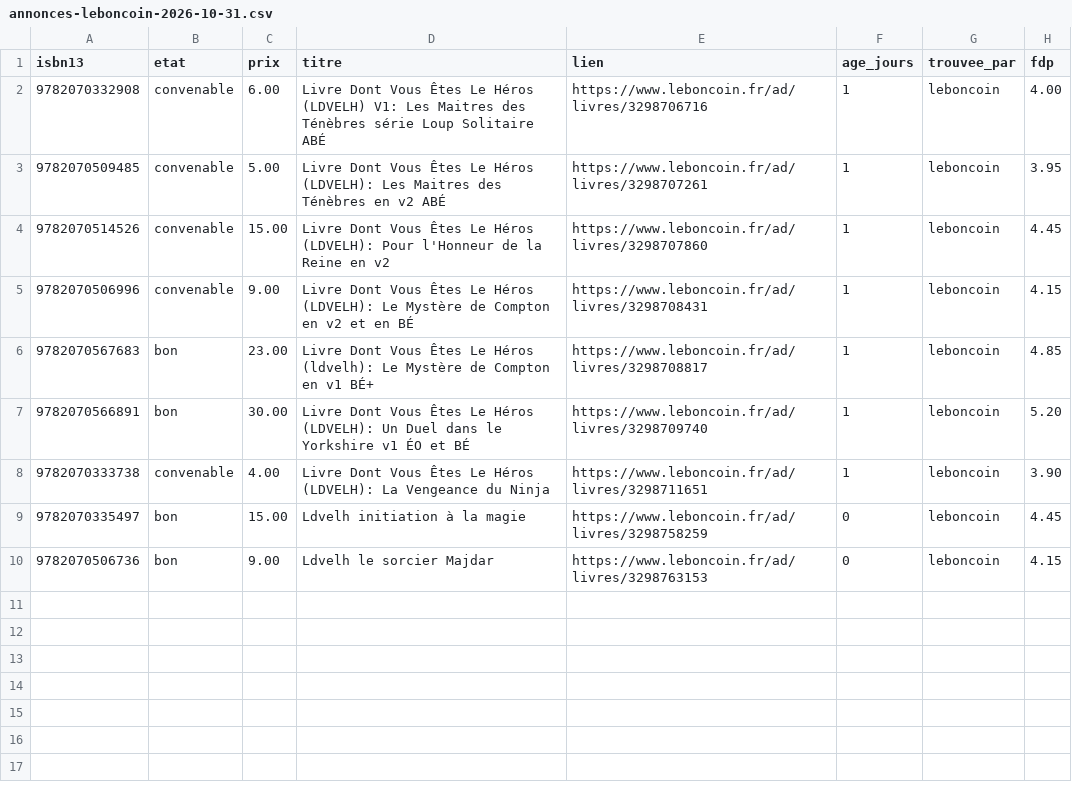
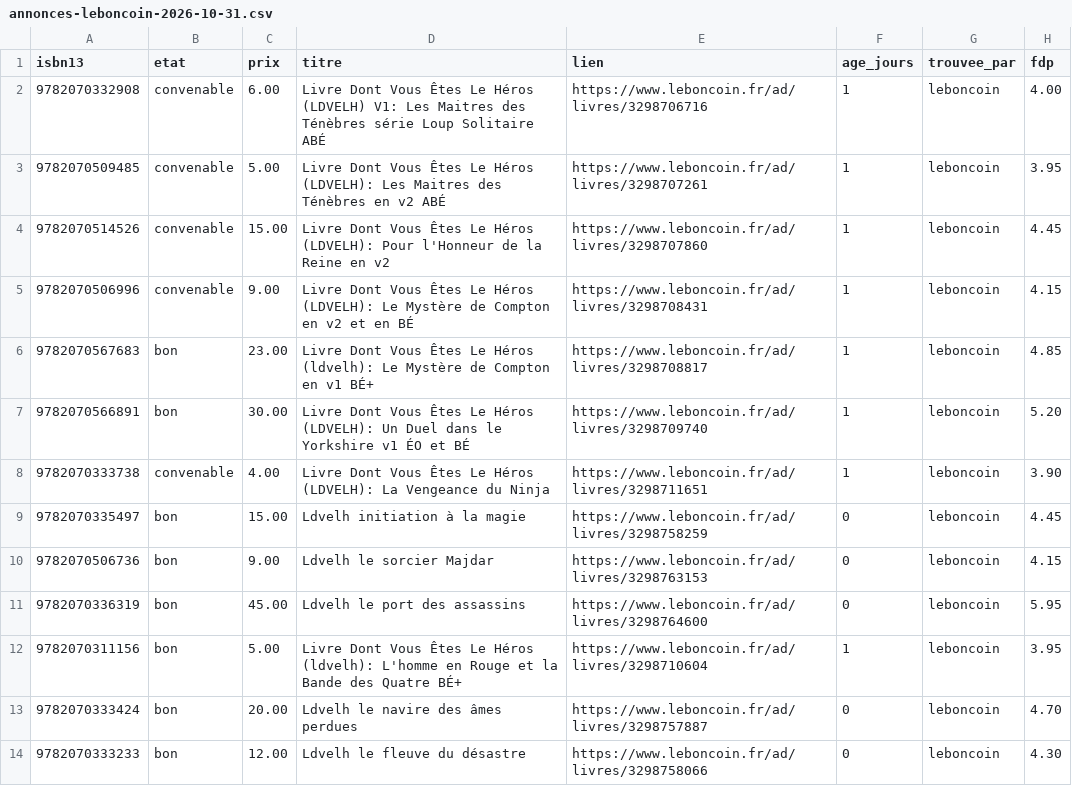
Before and after one commit to loliba92/LDVELH, a CSV file: data/raw/occasion/annonces-leboncoin-2026-10-31.csv, drawn as a sheet.

Commit message:
Relevé Leboncoin (issue 438)

```diff
--- a/data/raw/occasion/annonces-leboncoin-2026-10-31.csv
+++ b/data/raw/occasion/annonces-leboncoin-2026-10-31.csv
@@ -10 +10,5 @@ isbn13,etat,prix,titre,lien,age_jours,trouvee_par,fdp
 9782070506736,bon,9.00,Ldvelh le sorcier Majdar,https://www.leboncoin.fr/ad/livres/3298763153,0,leboncoin,4.15
+9782070336319,bon,45.00,Ldvelh le port des assassins,https://www.leboncoin.fr/ad/livres/3298764600,0,leboncoin,5.95
+9782070311156,bon,5.00,Livre Dont Vous Êtes Le Héros (ldvelh): L'homme en Rouge et la Bande des Quatre BÉ+,https://www.leboncoin.fr/ad/livres/3298710604,1,leboncoin,3.95
+9782070333424,bon,20.00,Ldvelh le navire des âmes perdues,https://www.leboncoin.fr/ad/livres/3298757887,0,leboncoin,4.70
+9782070333233,bon,12.00,Ldvelh le fleuve du désastre,https://www.leboncoin.fr/ad/livres/3298758066,0,leboncoin,4.30
```
Also changed, not shown: data/raw/occasion/annonces-leboncoin-2026-10-30.csv, data/raw/occasion/annonces-vinted-2026-10-31.csv, 13 other files.
